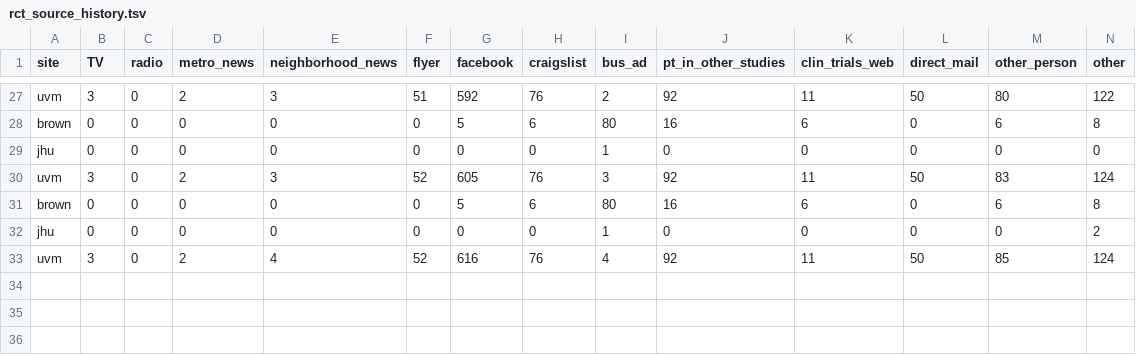
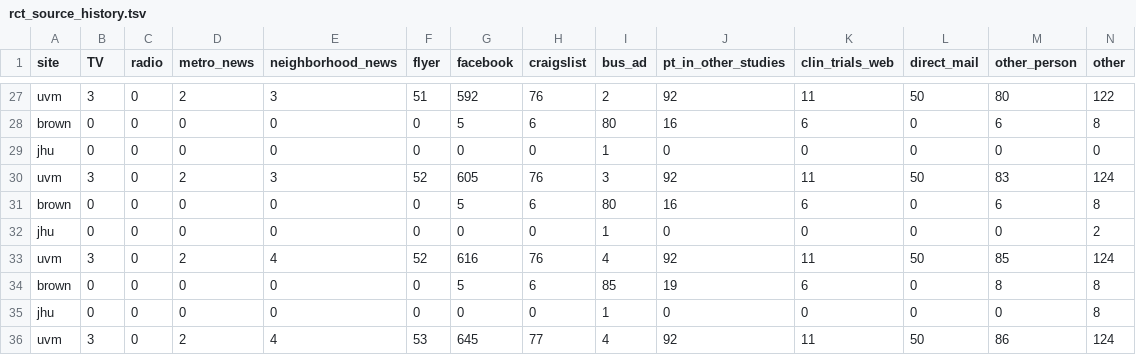
Before and after one commit to ajbarrows/tcors_enrollment_cron, a TSV file: enrollment_history/s3/rct_source_history.tsv, drawn as a sheet; only a part is shown, gaps mark what is left out; rows hold the shown columns only; the diff names each change by its address in the sheet, - before the commit and + after, or states it on an @@ line.

```diff
--- a/enrollment_history/s3/rct_source_history.tsv
+++ b/enrollment_history/s3/rct_source_history.tsv
+row 34: brown | 0 | 0 | 0 | 0 | 0 | 5 | 6 | 85 | 19 | 6 | 0 | 8 | 8
+row 35: jhu | 0 | 0 | 0 | 0 | 0 | 0 | 0 | 1 | 0 | 0 | 0 | 0 | 8
+row 36: uvm | 3 | 0 | 2 | 4 | 53 | 645 | 77 | 4 | 92 | 11 | 50 | 86 | 124
```
Also changed, not shown: enrollment_history/s3/enrollment_history.tsv, enrollment_history/s3/ps_history.tsv, 13 other files.
